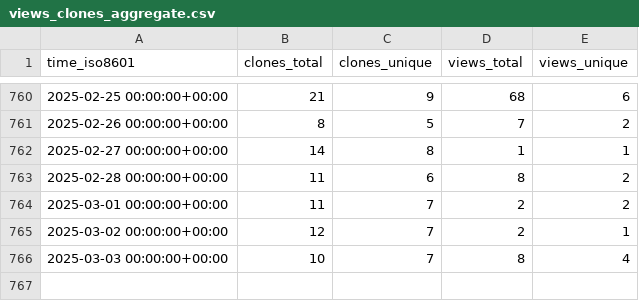
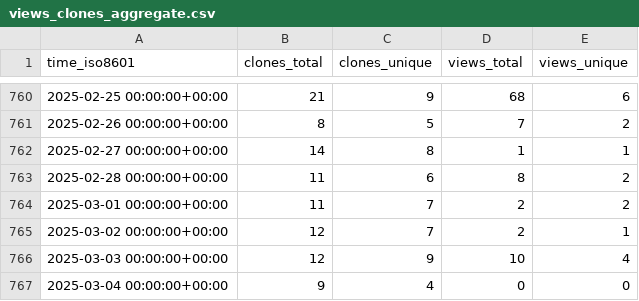
Before and after one commit to DataJourneyHQ/DataJourney, a CSV file: sayantikabanik/DataJourney/ghrs-data/views_clones_aggregate.csv, drawn as a sheet; only a part is shown, gaps mark what is left out.

```diff
--- a/sayantikabanik/DataJourney/ghrs-data/views_clones_aggregate.csv
+++ b/sayantikabanik/DataJourney/ghrs-data/views_clones_aggregate.csv
@@ -765,2 +765,3 @@ time_iso8601,clones_total,clones_unique,views_total,views_unique
 2025-03-02 00:00:00+00:00,12,7,2,1
-2025-03-03 00:00:00+00:00,10,7,8,4
+2025-03-03 00:00:00+00:00,12,9,10,4
+2025-03-04 00:00:00+00:00,9,4,0,0
```
Also changed, not shown: 1 other file.
